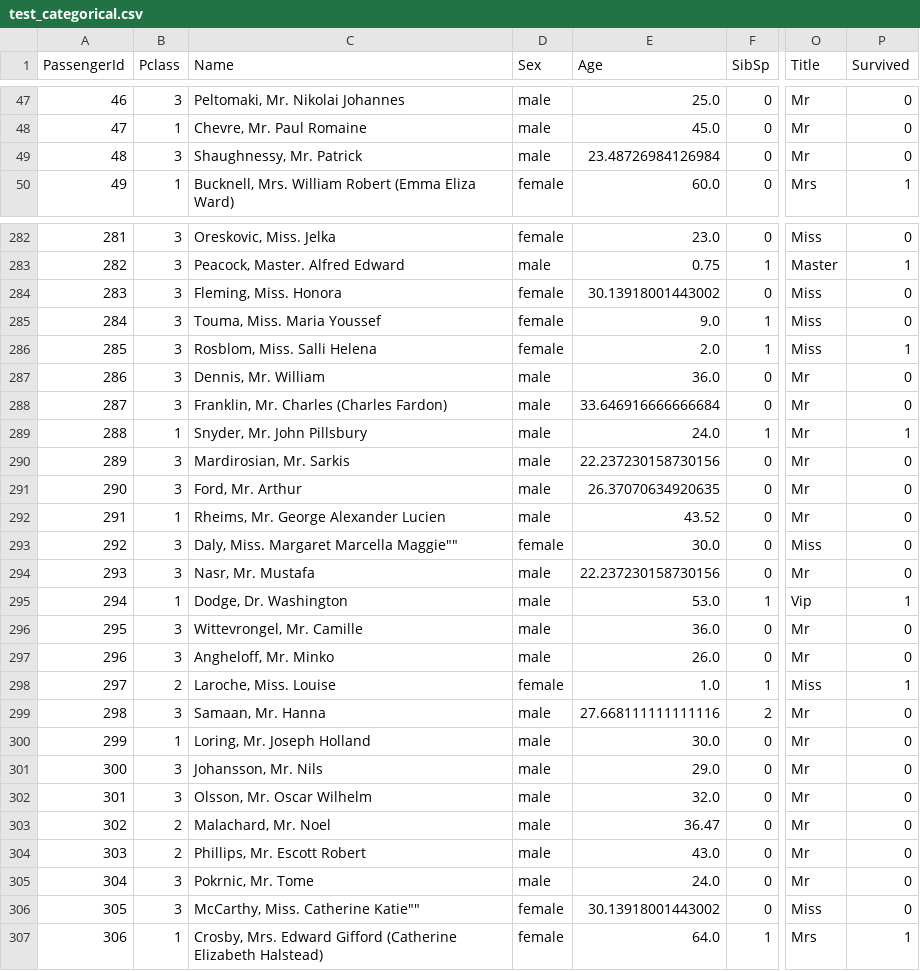
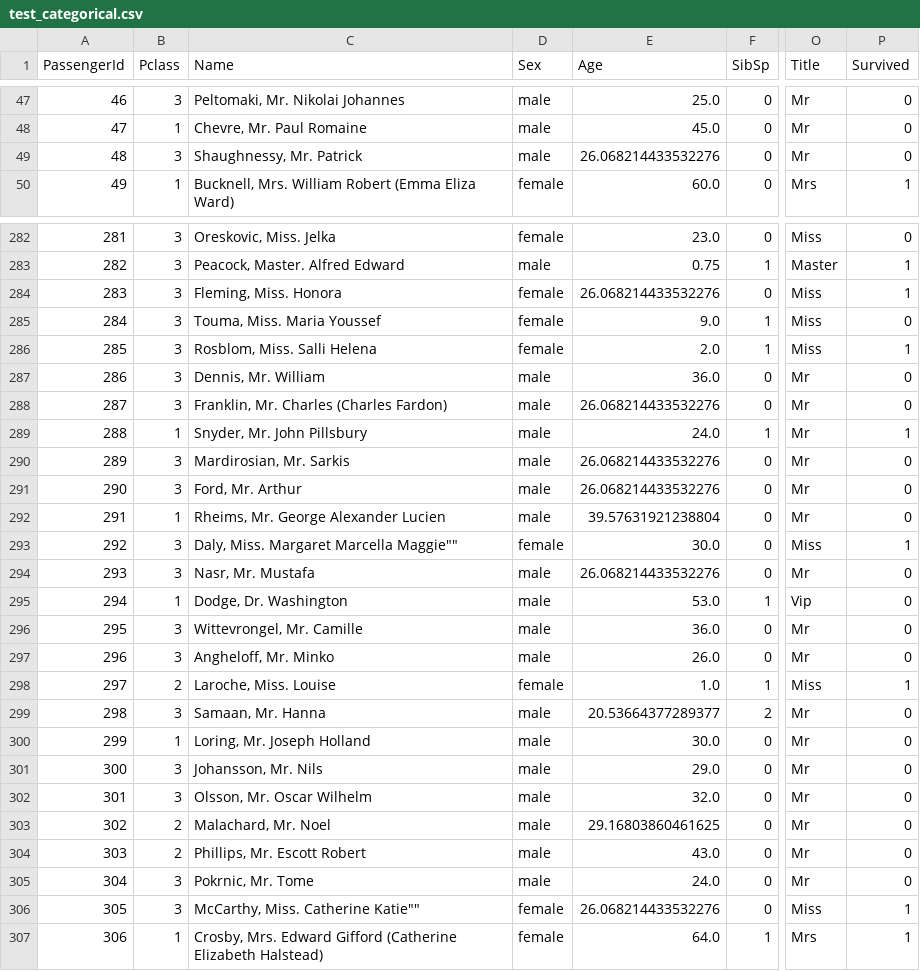
Before and after one commit to SpookNals/titanicdashboard, a CSV file: test_categorical.csv, drawn as a sheet; only a part is shown, gaps mark what is left out; the diff covers the shown part only; the diff names each change by its address in the sheet, - before the commit and + after, or states it on an @@ line.

```diff
--- a/test_categorical.csv
+++ b/test_categorical.csv
-E49 (Age): 23.48726984126984
+E49 (Age): 26.068214433532276
-E284 (Age): 30.13918001443002
+E284 (Age): 26.068214433532276
-P284 (Survived): 0
+P284 (Survived): 1
-E288 (Age): 33.646916666666684
+E288 (Age): 26.068214433532276
-E290 (Age): 22.237230158730156
+E290 (Age): 26.068214433532276
-E291 (Age): 26.37070634920635
+E291 (Age): 26.068214433532276
-E292 (Age): 43.52
+E292 (Age): 39.57631921238804
-P293 (Survived): 0
+P293 (Survived): 1
-E294 (Age): 22.237230158730156
+E294 (Age): 26.068214433532276
-P295 (Survived): 1
+P295 (Survived): 0
-E299 (Age): 27.668111111111116
+E299 (Age): 20.53664377289377
-E303 (Age): 36.47
+E303 (Age): 29.16803860461625
-E306 (Age): 30.13918001443002
+E306 (Age): 26.068214433532276
-P306 (Survived): 0
+P306 (Survived): 1
```
Also changed, not shown: 100 edited cells elsewhere in this file, train_categorical.csv, 1 other file.
